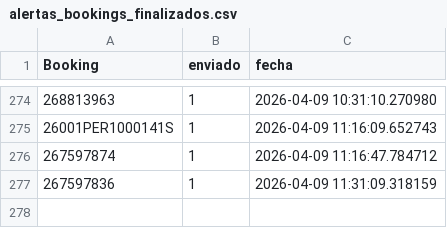
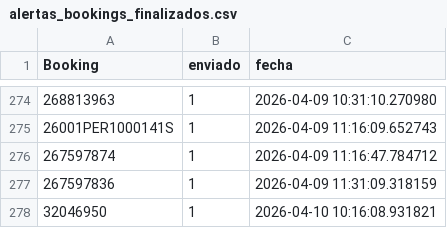
Before and after one commit to marajadesantelmo/dassa_operativo_stream, a CSV file: alertas_bookings_finalizados.csv, drawn as a sheet; only a part is shown, gaps mark what is left out; the diff names each change by its address in the sheet, - before the commit and + after, or states it on an @@ line.

```diff
--- a/alertas_bookings_finalizados.csv
+++ b/alertas_bookings_finalizados.csv
+row 278: 32046950 | 1 | 2026-04-10 10:16:08.931821
```
Also changed, not shown: alertas_retiros_impo.csv, data/a_consolidar.csv, 8 other files.
